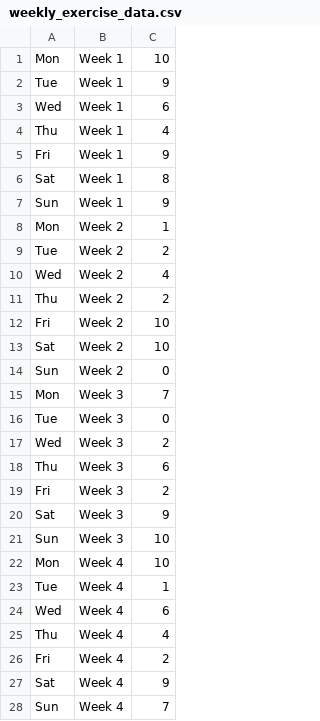
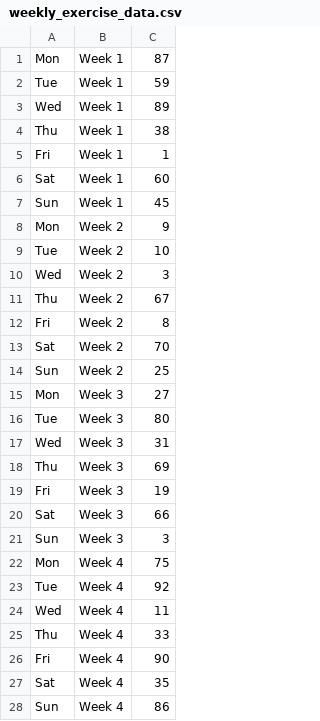
Before and after one commit to hamidmukhtar/dash_data, a CSV file: weekly_exercise_data.csv, drawn as a sheet.

Commit message:
Add files via upload

```diff
--- a/weekly_exercise_data.csv
+++ b/weekly_exercise_data.csv
@@ -1,28 +1,28 @@
-Mon,Week 1,10
-Tue,Week 1,9
-Wed,Week 1,6
-Thu,Week 1,4
-Fri,Week 1,9
-Sat,Week 1,8
-Sun,Week 1,9
-Mon,Week 2,1
-Tue,Week 2,2
-Wed,Week 2,4
-Thu,Week 2,2
-Fri,Week 2,10
-Sat,Week 2,10
-Sun,Week 2,0
-Mon,Week 3,7
-Tue,Week 3,0
-Wed,Week 3,2
-Thu,Week 3,6
-Fri,Week 3,2
-Sat,Week 3,9
-Sun,Week 3,10
-Mon,Week 4,10
-Tue,Week 4,1
-Wed,Week 4,6
-Thu,Week 4,4
-Fri,Week 4,2
-Sat,Week 4,9
-Sun,Week 4,7
+Mon,Week 1,87
+Tue,Week 1,59
+Wed,Week 1,89
+Thu,Week 1,38
+Fri,Week 1,1
+Sat,Week 1,60
+Sun,Week 1,45
+Mon,Week 2,9
+Tue,Week 2,10
+Wed,Week 2,3
+Thu,Week 2,67
+Fri,Week 2,8
+Sat,Week 2,70
+Sun,Week 2,25
+Mon,Week 3,27
+Tue,Week 3,80
+Wed,Week 3,31
+Thu,Week 3,69
+Fri,Week 3,19
+Sat,Week 3,66
+Sun,Week 3,3
+Mon,Week 4,75
+Tue,Week 4,92
+Wed,Week 4,11
+Thu,Week 4,33
+Fri,Week 4,90
+Sat,Week 4,35
+Sun,Week 4,86
```
